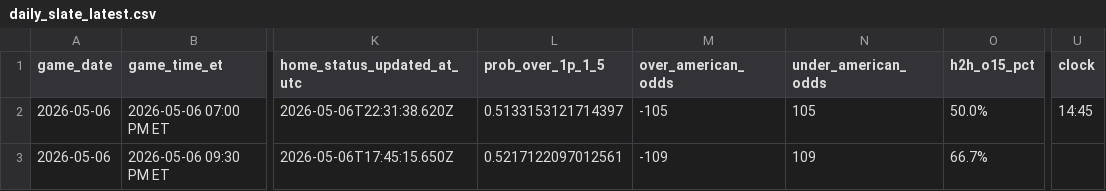
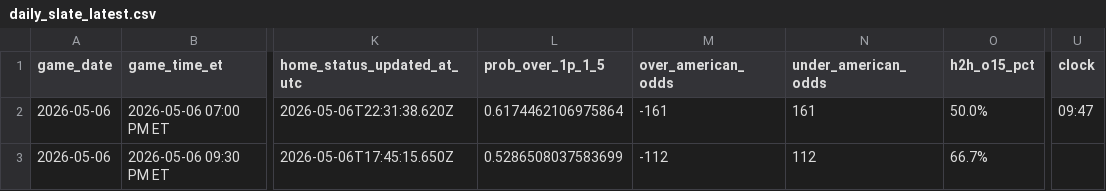
Before and after one commit to gauravgandhi01/first_period_stats, a CSV file: live/daily_slate_latest.csv, drawn as a sheet; only a part is shown, gaps mark what is left out; the diff names each change by its address in the sheet, - before the commit and + after, or states it on an @@ line.

Commit message:
auto: update firstperiodstats outputs for 2026-05-06 (2026-05-06 23:55:06 UTC)

```diff
--- a/live/daily_slate_latest.csv
+++ b/live/daily_slate_latest.csv
-L2 (prob_over_1p_1_5): 0.5133153121714397
+L2 (prob_over_1p_1_5): 0.6174462106975864
-M2 (over_american_odds): -105
+M2 (over_american_odds): -161
-N2 (under_american_odds): 105
+N2 (under_american_odds): 161
-U2 (clock): 14:45
+U2 (clock): 09:47
-L3 (prob_over_1p_1_5): 0.5217122097012561
+L3 (prob_over_1p_1_5): 0.5286508037583699
-M3 (over_american_odds): -109
+M3 (over_american_odds): -112
-N3 (under_american_odds): 109
+N3 (under_american_odds): 112
```
Also changed, not shown: 3 other files.
